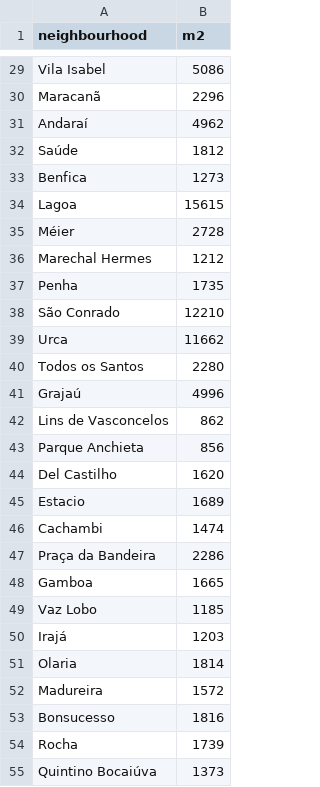
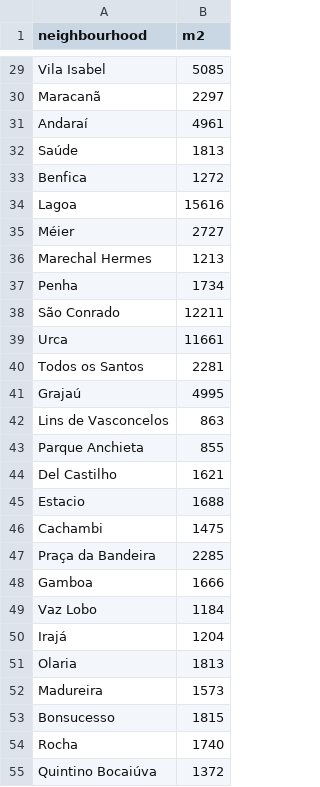
Before and after one commit to frlsouza/pmv_tcc_airbnb, a CSV file: metro_quadrado.csv, drawn as a sheet; only a part is shown, gaps mark what is left out; the diff covers the shown part only; the diff names each change by its address in the sheet, - before the commit and + after, or states it on an @@ line.

```diff
--- a/metro_quadrado.csv
+++ b/metro_quadrado.csv
-B29 (m2): 5086
+B29 (m2): 5085
-B30 (m2): 2296
+B30 (m2): 2297
-B31 (m2): 4962
+B31 (m2): 4961
-B32 (m2): 1812
+B32 (m2): 1813
-B33 (m2): 1273
+B33 (m2): 1272
-B34 (m2): 15615
+B34 (m2): 15616
-B35 (m2): 2728
+B35 (m2): 2727
-B36 (m2): 1212
+B36 (m2): 1213
-B37 (m2): 1735
+B37 (m2): 1734
-B38 (m2): 12210
+B38 (m2): 12211
-B39 (m2): 11662
+B39 (m2): 11661
-B40 (m2): 2280
+B40 (m2): 2281
-B41 (m2): 4996
+B41 (m2): 4995
-B42 (m2): 862
+B42 (m2): 863
-B43 (m2): 856
+B43 (m2): 855
-B44 (m2): 1620
+B44 (m2): 1621
-B45 (m2): 1689
+B45 (m2): 1688
-B46 (m2): 1474
+B46 (m2): 1475
-B47 (m2): 2286
+B47 (m2): 2285
-B48 (m2): 1665
+B48 (m2): 1666
-B49 (m2): 1185
+B49 (m2): 1184
-B50 (m2): 1203
+B50 (m2): 1204
-B51 (m2): 1814
+B51 (m2): 1813
-B52 (m2): 1572
+B52 (m2): 1573
-B53 (m2): 1816
+B53 (m2): 1815
-B54 (m2): 1739
+B54 (m2): 1740
-B55 (m2): 1373
+B55 (m2): 1372
```
Also changed, not shown: 70 edited cells elsewhere in this file, 4 other files.
